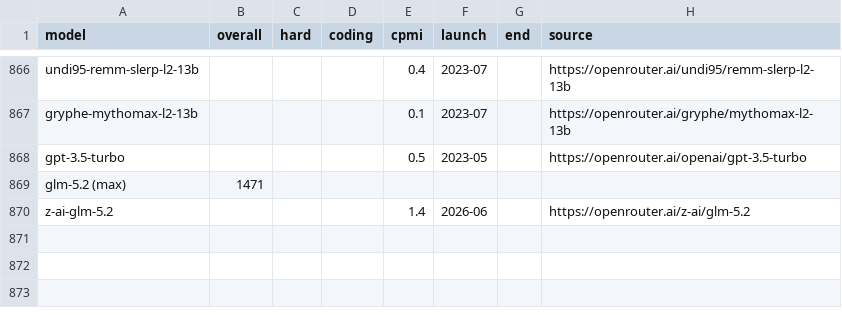
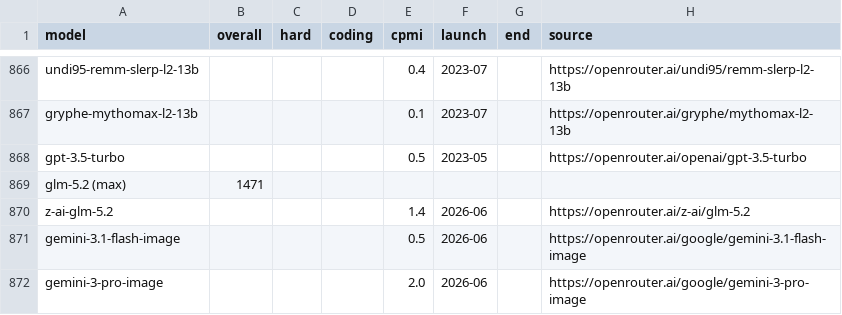
Before and after one commit to dbordonaro/llmpricing, a CSV file: elo.csv, drawn as a sheet; only a part is shown, gaps mark what is left out; the diff names each change by its address in the sheet, - before the commit and + after, or states it on an @@ line.

Commit message:
chore(data): weekly refresh (2026-06) [price+23, new+2]

```diff
--- a/elo.csv
+++ b/elo.csv
+row 871: gemini-3.1-flash-image |  |  |  | 0.5 | 2026-06 |  | https://openrouter.ai/google/gemini-3.1-flash-image
+row 872: gemini-3-pro-image |  |  |  | 2.0 | 2026-06 |  | https://openrouter.ai/google/gemini-3-pro-image
```
